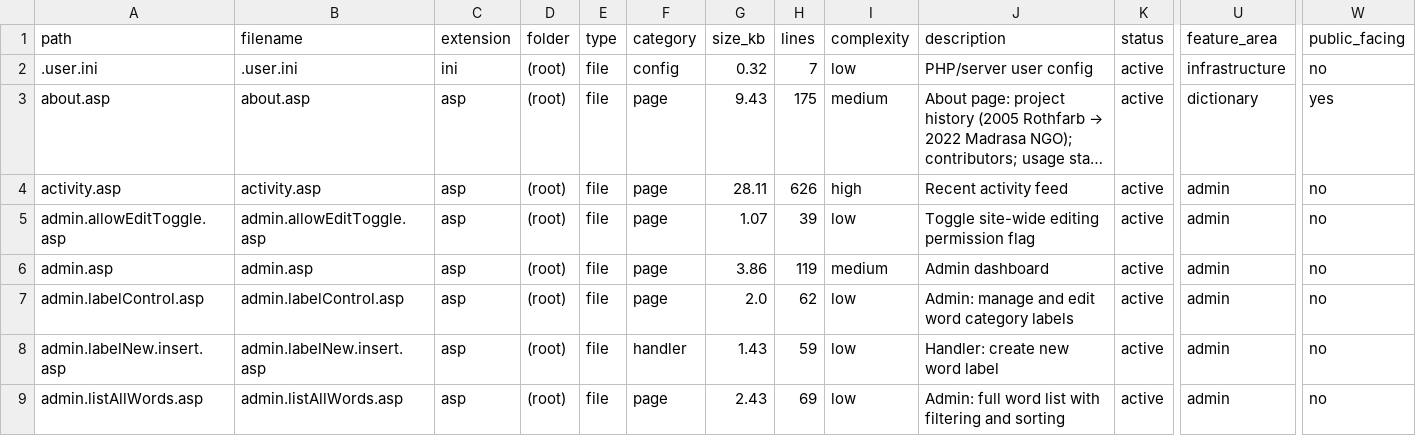
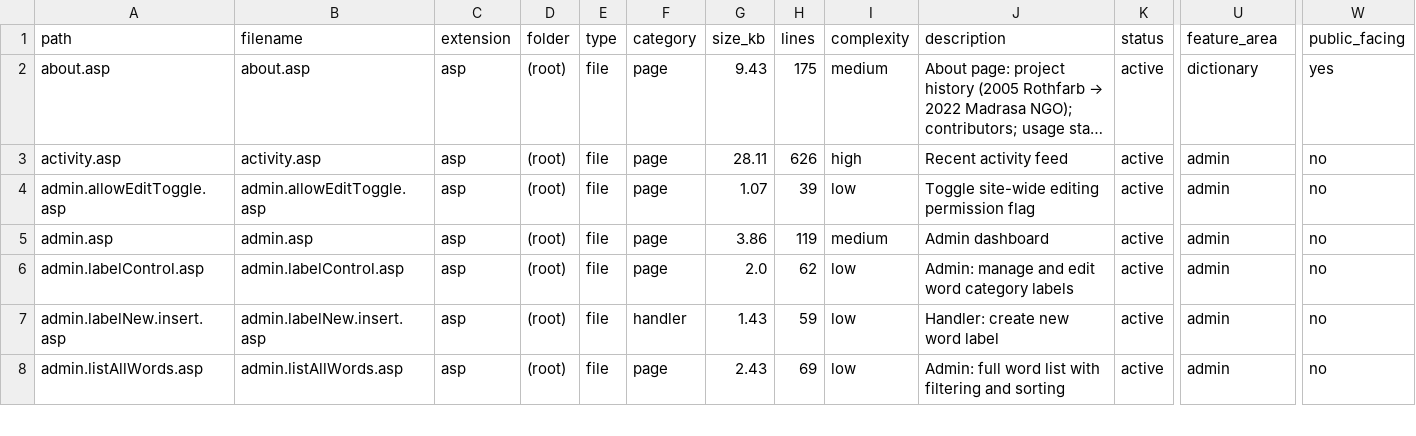
Before and after one commit to madrasafree/spoken-arabic-dictionary, a CSV file: docs/file-inventory.csv, drawn as a sheet; only a part is shown, gaps mark what is left out; long unchanged cells end in …; rows hold the shown columns only; the diff names each change by its address in the sheet, - before the commit and + after, or states it on an @@ line.

```diff
--- a/docs/file-inventory.csv
+++ b/docs/file-inventory.csv
-row 2: .user.ini | .user.ini | ini | (root) | file | config | 0.32 | 7 | low | PHP/server user config | active | infrastructure | no
```
